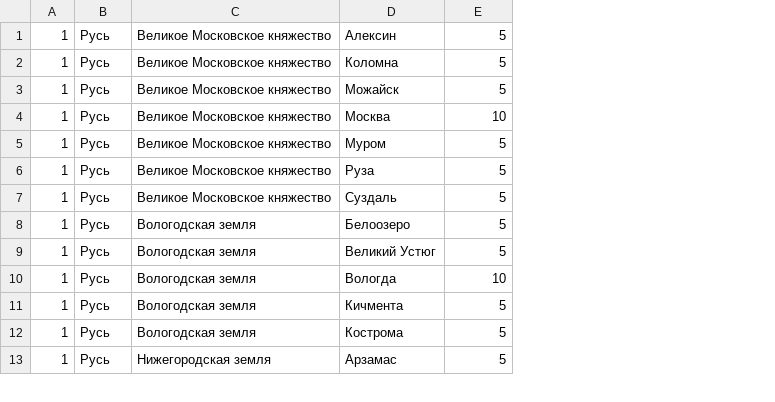
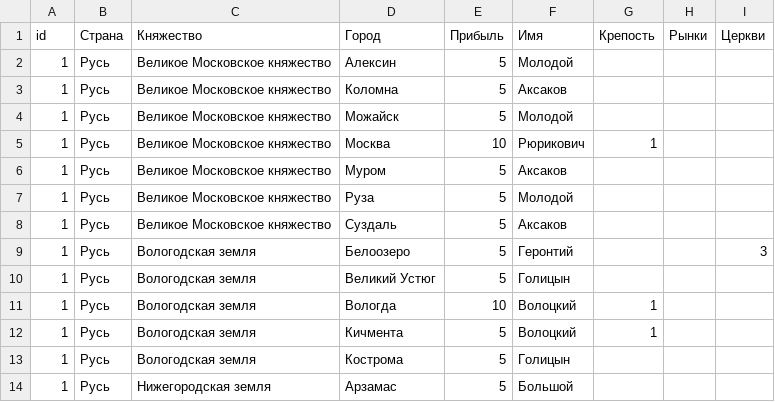
Before and after one commit to kmi9work/eraofchange, a CSV file: db/seeds/countries.csv, drawn as a sheet; only a part is shown; addresses are those after the commit; the diff names each change by its address in the sheet, - before the commit and + after, or states it on an @@ line.

```diff
--- a/db/seeds/countries.csv
+++ b/db/seeds/countries.csv
+column F, rows 2-14: Молодой | Аксаков | Молодой | Рюрикович | Аксаков | Молодой | Аксаков | Геронтий | Голицын | Волоцкий | Волоцкий | Голицын | Большой
+column G, rows 5-12: 1 |  |  |  |  |  | 1 | 1
+column H, empty
+column I, row 9: 3
+row 1: id | Страна | Княжество | Город | Прибыль | Имя | Крепость | Рынки | Церкви
```
Also changed, not shown: 7 other files.
